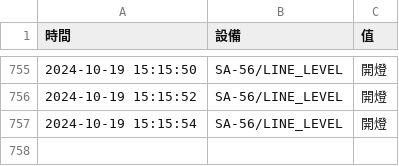
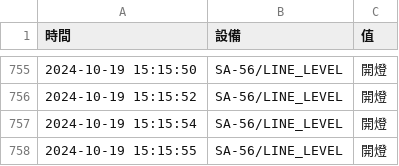
Before and after one commit to AnnaCheng58796907/chuYuPico, a CSV file: lesson15/computer/data/2024-10-19.csv, drawn as a sheet; only a part is shown, gaps mark what is left out; the diff names each change by its address in the sheet, - before the commit and + after, or states it on an @@ line.

Commit message:
lesson15_7

```diff
--- a/lesson15/computer/data/2024-10-19.csv
+++ b/lesson15/computer/data/2024-10-19.csv
+row 758: 2024-10-19 15:15:55 | SA-56/LINE_LEVEL | 開燈
```
